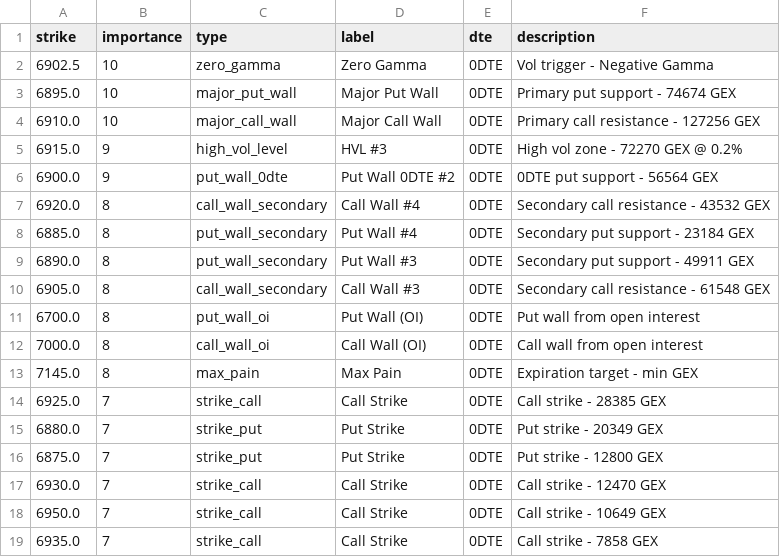
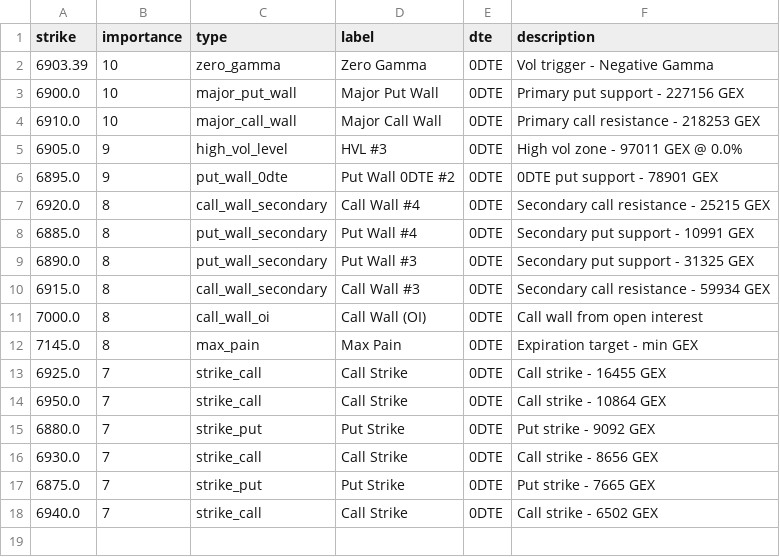
Before and after one commit to enzocosson/gex-levels-manual, a CSV file: es_gex_full.csv, drawn as a sheet.

```diff
--- a/es_gex_full.csv
+++ b/es_gex_full.csv
@@ -1,19 +1,18 @@
 strike,importance,type,label,dte,description
-6902.5,10,zero_gamma,Zero Gamma,0DTE,Vol trigger - Negative Gamma
-6895.0,10,major_put_wall,Major Put Wall,0DTE,Primary put support - 74674 GEX
-6910.0,10,major_call_wall,Major Call Wall,0DTE,Primary call resistance - 127256 GEX
-6915.0,9,high_vol_level,HVL #3,0DTE,High vol zone - 72270 GEX @ 0.2%
-6900.0,9,put_wall_0dte,Put Wall 0DTE #2,0DTE,0DTE put support - 56564 GEX
-6920.0,8,call_wall_secondary,Call Wall #4,0DTE,Secondary call resistance - 43532 GEX
-6885.0,8,put_wall_secondary,Put Wall #4,0DTE,Secondary put support - 23184 GEX
-6890.0,8,put_wall_secondary,Put Wall #3,0DTE,Secondary put support - 49911 GEX
-6905.0,8,call_wall_secondary,Call Wall #3,0DTE,Secondary call resistance - 61548 GEX
-6700.0,8,put_wall_oi,Put Wall (OI),0DTE,Put wall from open interest
+6903.39,10,zero_gamma,Zero Gamma,0DTE,Vol trigger - Negative Gamma
+6900.0,10,major_put_wall,Major Put Wall,0DTE,Primary put support - 227156 GEX
+6910.0,10,major_call_wall,Major Call Wall,0DTE,Primary call resistance - 218253 GEX
+6905.0,9,high_vol_level,HVL #3,0DTE,High vol zone - 97011 GEX @ 0.0%
+6895.0,9,put_wall_0dte,Put Wall 0DTE #2,0DTE,0DTE put support - 78901 GEX
+6920.0,8,call_wall_secondary,Call Wall #4,0DTE,Secondary call resistance - 25215 GEX
+6885.0,8,put_wall_secondary,Put Wall #4,0DTE,Secondary put support - 10991 GEX
+6890.0,8,put_wall_secondary,Put Wall #3,0DTE,Secondary put support - 31325 GEX
+6915.0,8,call_wall_secondary,Call Wall #3,0DTE,Secondary call resistance - 59934 GEX
 7000.0,8,call_wall_oi,Call Wall (OI),0DTE,Call wall from open interest
 7145.0,8,max_pain,Max Pain,0DTE,Expiration target - min GEX
-6925.0,7,strike_call,Call Strike,0DTE,Call strike - 28385 GEX
-6880.0,7,strike_put,Put Strike,0DTE,Put strike - 20349 GEX
-6875.0,7,strike_put,Put Strike,0DTE,Put strike - 12800 GEX
-6930.0,7,strike_call,Call Strike,0DTE,Call strike - 12470 GEX
-6950.0,7,strike_call,Call Strike,0DTE,Call strike - 10649 GEX
-6935.0,7,strike_call,Call Strike,0DTE,Call strike - 7858 GEX
+6925.0,7,strike_call,Call Strike,0DTE,Call strike - 16455 GEX
+6950.0,7,strike_call,Call Strike,0DTE,Call strike - 10864 GEX
+6880.0,7,strike_put,Put Strike,0DTE,Put strike - 9092 GEX
+6930.0,7,strike_call,Call Strike,0DTE,Call strike - 8656 GEX
+6875.0,7,strike_put,Put Strike,0DTE,Put strike - 7665 GEX
+6940.0,7,strike_call,Call Strike,0DTE,Call strike - 6502 GEX
```
Also changed, not shown: es_gex_one.csv, es_gex_zero.csv, 5 other files.
